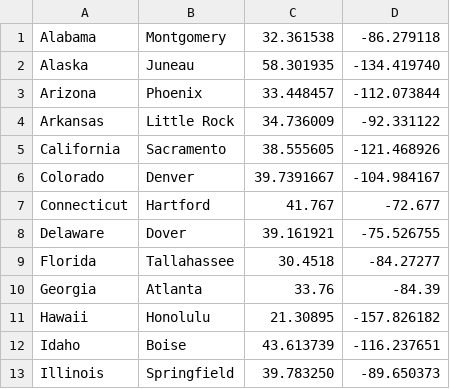
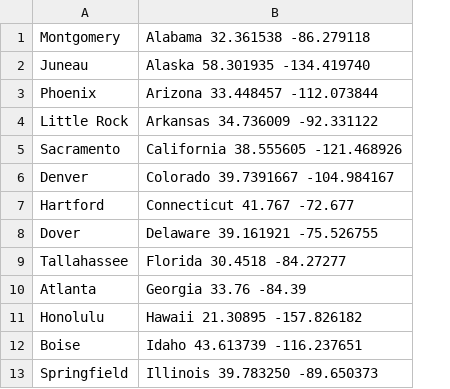
Before and after one commit to wrpaape/algorithms, a CSV file: tsp/usa/data/coordinates.csv, drawn as a sheet; only a part is shown; removed rows and columns are numbered as before the commit, all else as after; the diff names each change by its address in the sheet, - before the commit and + after, or states it on an @@ line.

```diff
--- a/tsp/usa/data/coordinates.csv
+++ b/tsp/usa/data/coordinates.csv
-column A, rows 1-13: Alabama | Alaska | Arizona | Arkansas | California | Colorado | Connecticut | Delaware | Florida | Georgia | Hawaii | Idaho | Illinois
-column C, rows 1-13: 32.361538 | 58.301935 | 33.448457 | 34.736009 | 38.555605 | 39.7391667 | 41.767 | 39.161921 | 30.4518 | 33.76 | 21.30895 | 43.613739 | 39.783250
-column D, rows 1-13: -86.279118 | -134.419740 | -112.073844 | -92.331122 | -121.468926 | -104.984167 | -72.677 | -75.526755 | -84.27277 | -84.39 | -157.826182 | -116.237651 | -89.650373
+column B, rows 1-13: Alabama 32.361538 -86.279118 | Alaska 58.301935 -134.419740 | Arizona 33.448457 -112.073844 | Arkansas 34.736009 -92.331122 | California 38.555605 -121.468926 | Colorado 39.7391667 -104.984167 | Connecticut 41.767 -72.677 | Delaware 39.161921 -75.526755 | Florida 30.4518 -84.27277 | Georgia 33.76 -84.39 | Hawaii 21.30895 -157.826182 | Idaho 43.613739 -116.237651 | Illinois 39.783250 -89.650373
```
Also changed, not shown: 1 other file.
